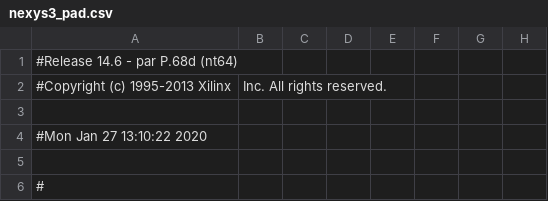
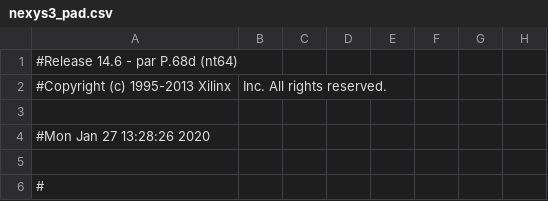
Before and after one commit to natasha41575/CSM152A, a CSV file: lab2/lab2/nexys3_pad.csv, drawn as a sheet; only a part is shown; the diff names each change by its address in the sheet, - before the commit and + after, or states it on an @@ line.

```diff
--- a/lab2/lab2/nexys3_pad.csv
+++ b/lab2/lab2/nexys3_pad.csv
-A4: #Mon Jan 27 13:10:22 2020
+A4: #Mon Jan 27 13:28:26 2020
```
Also changed, not shown: 40 other files.
